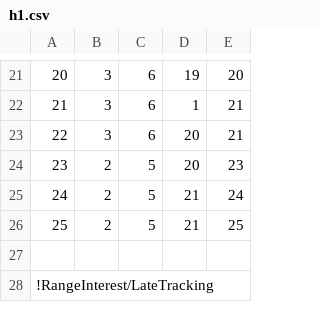
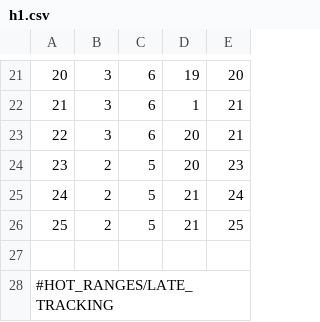
Before and after one commit to vlad24/PLok, a CSV file: hs/h1.csv, drawn as a sheet; only a part is shown, gaps mark what is left out.

Commit message:
h1: hints dismissed

```diff
--- a/hs/h1.csv
+++ b/hs/h1.csv
@@ -27,2 +27,2 @@
 
-!RangeInterest/LateTracking
+#HOT_RANGES/LATE_TRACKING
```
